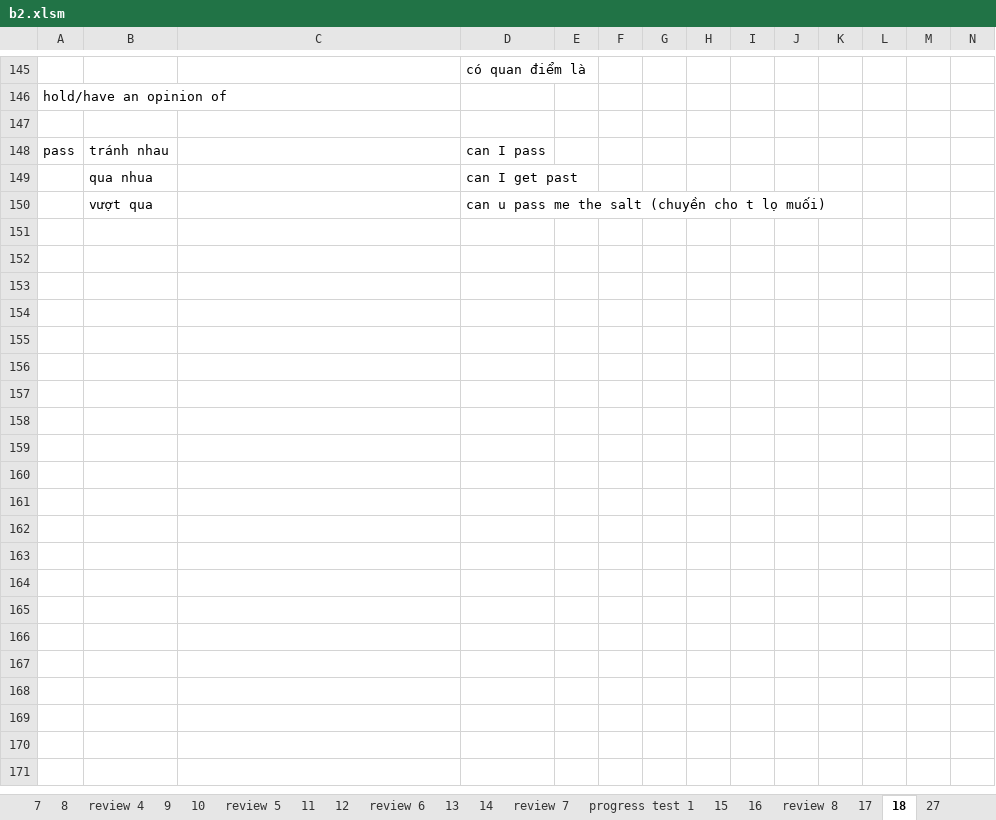
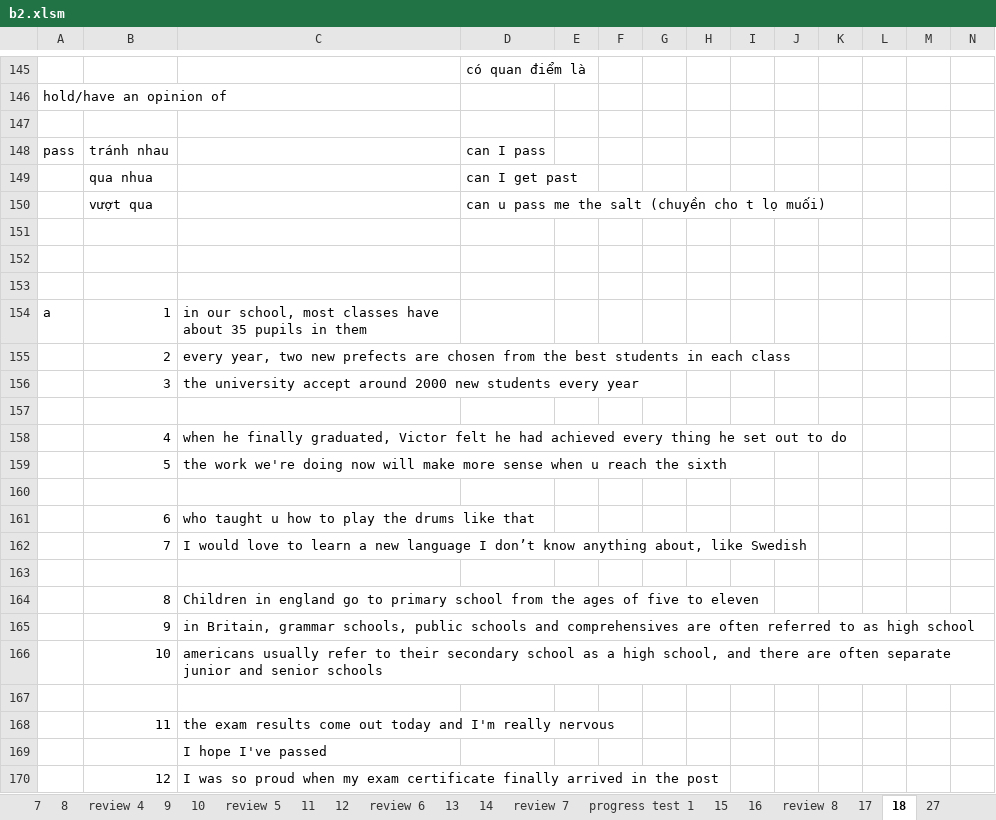
Before and after one commit to thaidh-dev/Engrisk, an Excel workbook: MinhAnh/b2/b2.xlsm, sheet 18, drawn as a sheet; only a part is shown, gaps mark what is left out; values as stored, in another font and other column widths than the file's, no borders; rows hold the shown columns only; the diff covers the shown part only; the diff names each change by its address in the sheet, - before the commit and + after, or states it on an @@ line.

```diff
--- a/MinhAnh/b2/b2.xlsm (sheet 18)
+++ b/MinhAnh/b2/b2.xlsm (sheet 18)
+row 151: (empty)
+row 152: (empty)
+row 153: (empty)
+row 154: a | 1 | in our school, most classes have about 35 pupils in them
+row 155:  | 2 | every year, two new prefects are chosen from the best students in each class
+row 156:  | 3 | the university accept around 2000 new students every year
+row 157: (empty)
+row 158:  | 4 | when he finally graduated, Victor felt he had achieved every thing he set out to do
+row 159:  | 5 | the work we're doing now will make more sense when u reach the sixth
+row 160: (empty)
+row 161:  | 6 | who taught u how to play the drums like that
+row 162:  | 7 | I would love to learn a new language I don’t know anything about, like Swedish
+row 163: (empty)
+row 164:  | 8 | Children in england go to primary school from the ages of five to eleven
+row 165:  | 9 | in Britain, grammar schools, public schools and comprehensives are often referred to as high school
+row 166:  | 10 | americans usually refer to their secondary school as a high school, and there are often separate junior and senior schools
+row 167: (empty)
+row 168:  | 11 | the exam results come out today and I'm really nervous
+row 169:  |  | I hope I've passed
+row 170:  | 12 | I was so proud when my exam certificate finally arrived in the post
```
Also changed, not shown: 22 added rows elsewhere in this sheet, Hack-nao-1500-tu-tieng-anh/Nháp.xlsm.
